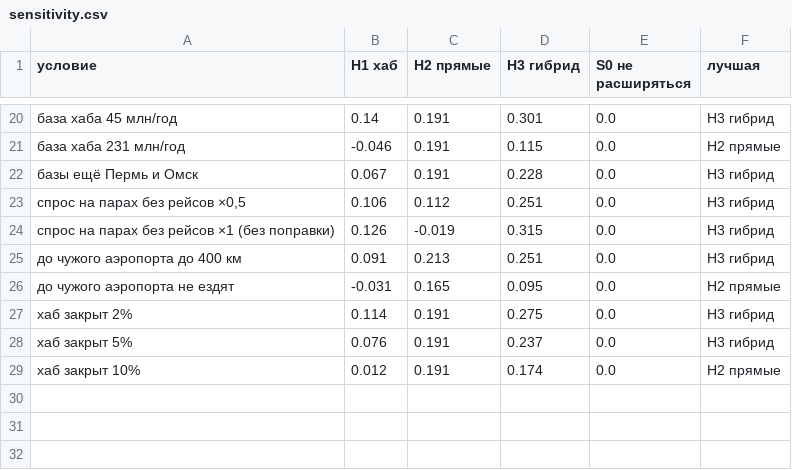
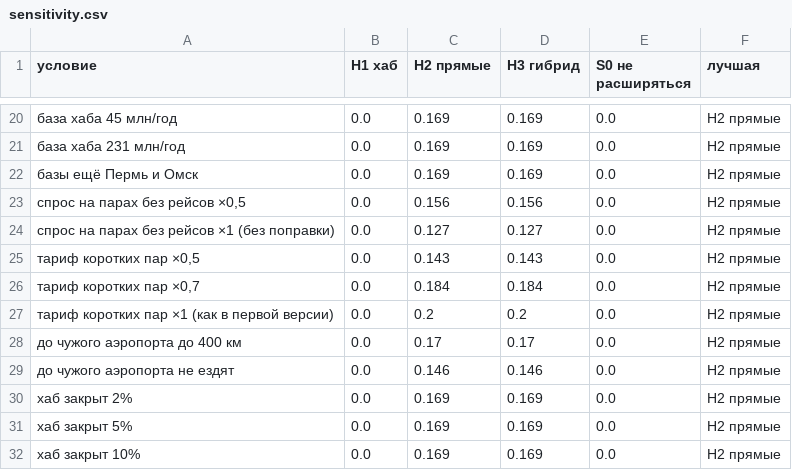
Before and after one commit to AndreyV105105105/Puhososy, a CSV file: results/sensitivity.csv, drawn as a sheet; only a part is shown, gaps mark what is left out; the diff covers the shown part only.

Commit message:
model: тариф пар короче 550 км ×0,6 по реальным ценам, результаты и калькулятор пересчитаны
Основание: research/fares_real_2026-11.md (55 цен на 43 маршрутах, обзор АТОР на ноябрь).
Что изменилось в выводах: прямые при +45% дают +0,17 млрд (было +0,19), при +60% +0,32 млрд на 1,5 борта (было +0,59 на 3,5);
Екатеринбург–Уфа и Сургут выпали из сети; хаб в Уфе и Казани не открывается до +60%.
В устойчивости добавлены строки ×0,5, ×0,7 и ×1,0; в Монте-Карло тариф коротких пар случайный в диапазоне 0,5–0,7.
Карты и картинка дорожной карты не обновлены: python model/step8_map.py и python model/step8_roadmap.py.

```diff
--- a/results/sensitivity.csv
+++ b/results/sensitivity.csv
@@ -20,10 +20,13 @@
-база хаба 45 млн/год,0.14,0.191,0.301,0.0,H3 гибрид
-база хаба 231 млн/год,-0.046,0.191,0.115,0.0,H2 прямые
-базы ещё Пермь и Омск,0.067,0.191,0.228,0.0,H3 гибрид
-"спрос на парах без рейсов ×0,5",0.106,0.112,0.251,0.0,H3 гибрид
-спрос на парах без рейсов ×1 (без поправки),0.126,-0.019,0.315,0.0,H3 гибрид
-до чужого аэропорта до 400 км,0.091,0.213,0.251,0.0,H3 гибрид
-до чужого аэропорта не ездят,-0.031,0.165,0.095,0.0,H2 прямые
-хаб закрыт 2%,0.114,0.191,0.275,0.0,H3 гибрид
-хаб закрыт 5%,0.076,0.191,0.237,0.0,H3 гибрид
-хаб закрыт 10%,0.012,0.191,0.174,0.0,H2 прямые
+база хаба 45 млн/год,0.0,0.169,0.169,0.0,H2 прямые
+база хаба 231 млн/год,0.0,0.169,0.169,0.0,H2 прямые
+базы ещё Пермь и Омск,0.0,0.169,0.169,0.0,H2 прямые
+"спрос на парах без рейсов ×0,5",0.0,0.156,0.156,0.0,H2 прямые
+спрос на парах без рейсов ×1 (без поправки),0.0,0.127,0.127,0.0,H2 прямые
+"тариф коротких пар ×0,5",0.0,0.143,0.143,0.0,H2 прямые
+"тариф коротких пар ×0,7",0.0,0.184,0.184,0.0,H2 прямые
+тариф коротких пар ×1 (как в первой версии),0.0,0.2,0.2,0.0,H2 прямые
+до чужого аэропорта до 400 км,0.0,0.17,0.17,0.0,H2 прямые
+до чужого аэропорта не ездят,0.0,0.146,0.146,0.0,H2 прямые
+хаб закрыт 2%,0.0,0.169,0.169,0.0,H2 прямые
+хаб закрыт 5%,0.0,0.169,0.169,0.0,H2 прямые
+хаб закрыт 10%,0.0,0.169,0.169,0.0,H2 прямые
```
Also changed, not shown: 66 edited cells elsewhere in this file, results/hub_city_compare.csv, results/hub_ufa_without_utair.csv, 34 other files.
